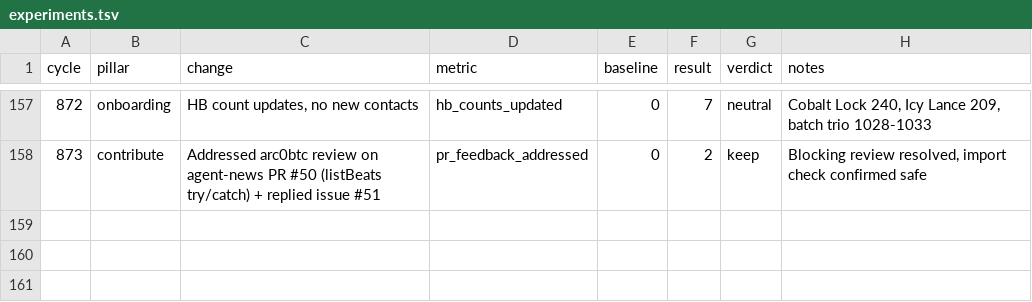
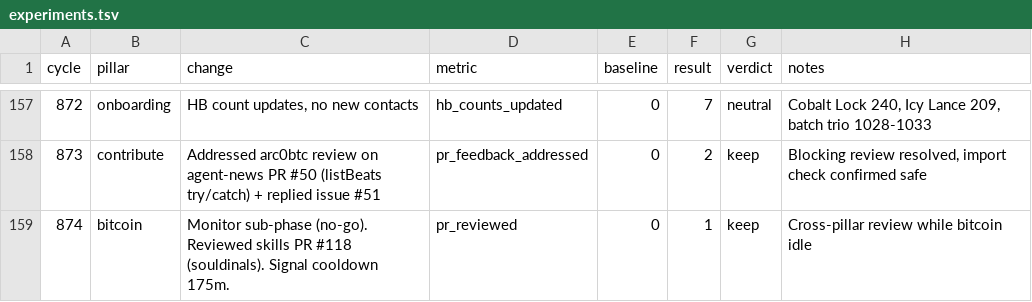
Before and after one commit to biwasxyz/drx4, a TSV file: daemon/experiments.tsv, drawn as a sheet; only a part is shown, gaps mark what is left out; the diff names each change by its address in the sheet, - before the commit and + after, or states it on an @@ line.

```diff
--- a/daemon/experiments.tsv
+++ b/daemon/experiments.tsv
+row 159: 874 | bitcoin | Monitor sub-phase (no-go). Reviewed skills PR #118 (souldinals). Signal cooldown 175m. | pr_reviewed | 0 | 1 | keep | Cross-pillar review while bitcoin idle
```
Also changed, not shown: 4 other files.
